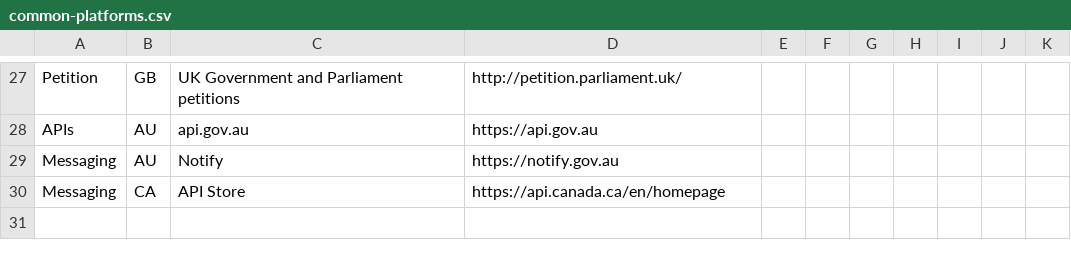
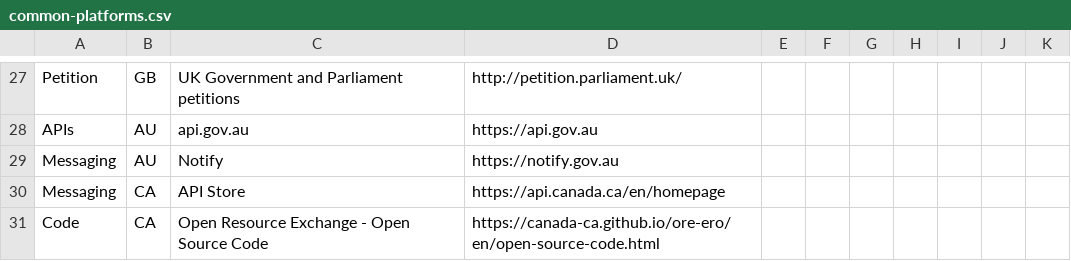
Before and after one commit to platformland/government-common-platforms, a CSV file: data/common-platforms.csv, drawn as a sheet; only a part is shown, gaps mark what is left out; the diff names each change by its address in the sheet, - before the commit and + after, or states it on an @@ line.

Commit message:
Update common-platforms.csv

```diff
--- a/data/common-platforms.csv
+++ b/data/common-platforms.csv
+row 31: Code | CA | Open Resource Exchange - Open Source Code | https://canada-ca.github.io/ore-ero/en/open-source-code.html
```
